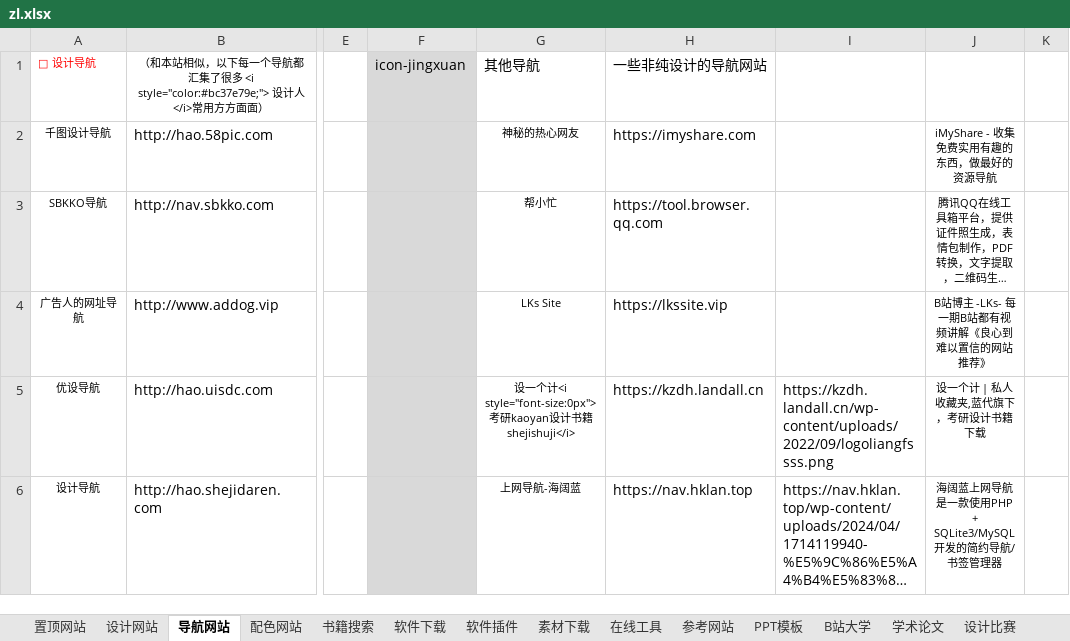
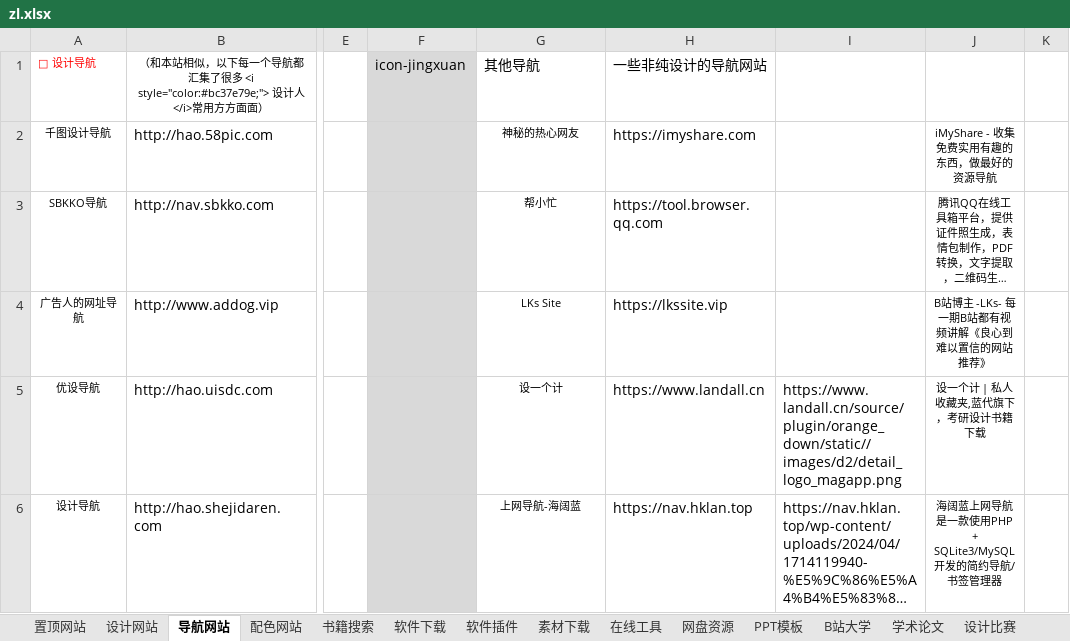
Before and after one commit to xiaolongmr/dh, an Excel workbook: zl.xlsx, sheet 导航网站, drawn as a sheet; only a part is shown, gaps mark what is left out; long unchanged cells end in …; values as stored, in another font and other column widths than the file's, no borders; the diff covers the shown part only; the diff names each change by its address in the sheet, - before the commit and + after, or states it on an @@ line.

Commit message:
Add files via upload

```diff
--- a/zl.xlsx (sheet 导航网站)
+++ b/zl.xlsx (sheet 导航网站)
-sheet tab: 参考网站
+sheet tab: 网盘资源
-G5: 设一个计<i style="font-size:0px">考研kaoyan设计书籍shejishuji</i>
+G5: 设一个计
-H5: https://kzdh.landall.cn
+H5: https://www.landall.cn
-I5: https://kzdh.landall.cn/wp-content/uploads/2022/09/logoliangfssss.png
+I5: https://www.landall.cn/source/plugin/orange_down/static//images/d2/detail_logo_magapp.png
```
Also changed, not shown: 1 added row and 7 edited cells elsewhere in this sheet, sheet 软件下载, sheet 网盘资源, sheet 置顶网站, sheet 在线解析, sheet 在线工具, sheet 友情链接, 3 more sheets, 2 other files.
